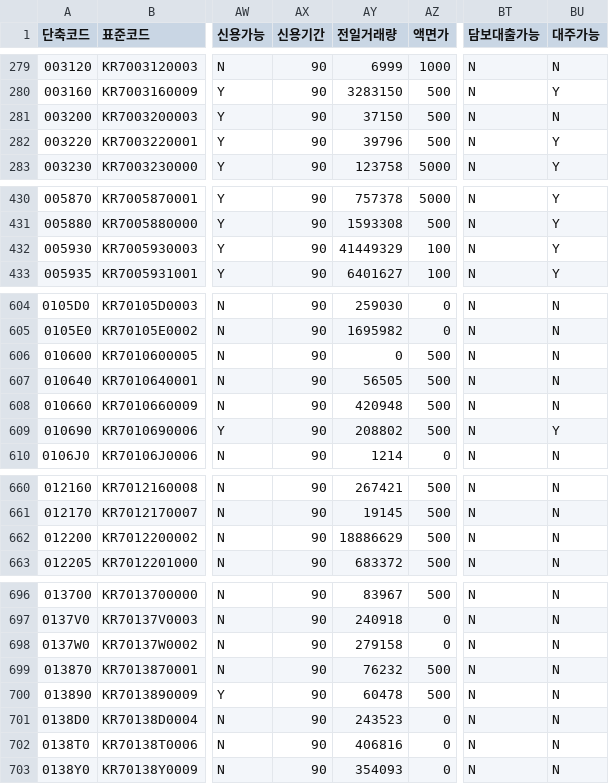
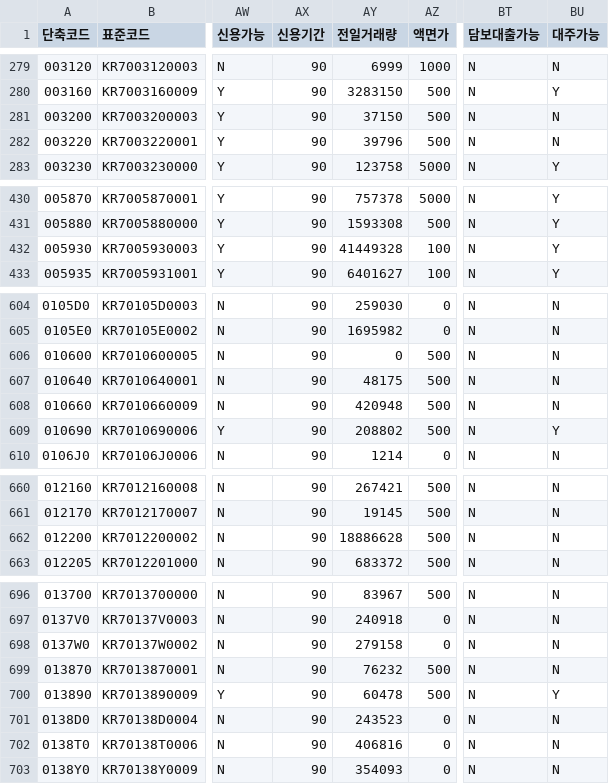
Before and after one commit to paca94/stock-info, a CSV file: info/kospi_code.csv, drawn as a sheet; only a part is shown, gaps mark what is left out; the diff covers the shown part only; the diff names each change by its address in the sheet, - before the commit and + after, or states it on an @@ line.

```diff
--- a/info/kospi_code.csv
+++ b/info/kospi_code.csv
-BU282 (대주가능): Y
+BU282 (대주가능): N
-AY432 (전일거래량): 41449329
+AY432 (전일거래량): 41449328
-AY607 (전일거래량): 56505
+AY607 (전일거래량): 48175
-AY662 (전일거래량): 18886629
+AY662 (전일거래량): 18886628
-BU700 (대주가능): N
+BU700 (대주가능): Y
```
Also changed, not shown: 23 edited cells elsewhere in this file.
